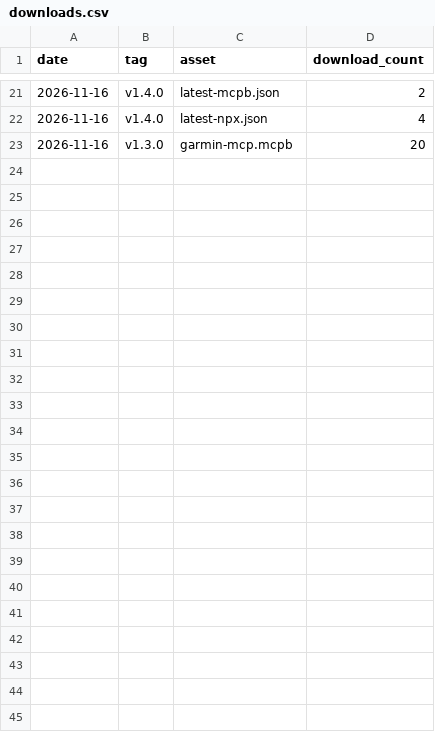
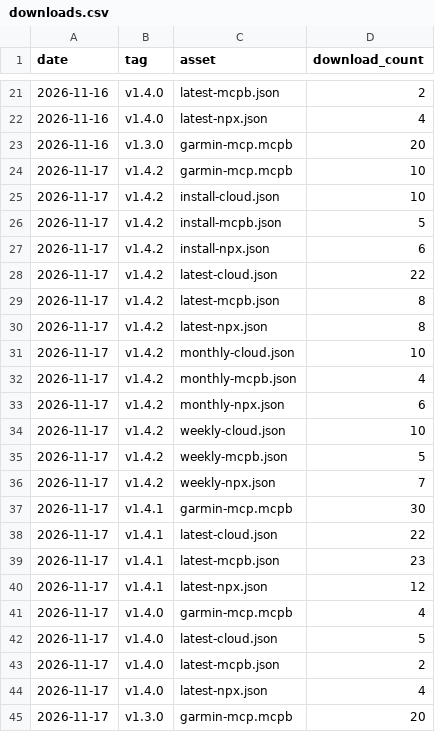
Before and after one commit to colincooperio/garmin-mcp, a CSV file: stats/downloads.csv, drawn as a sheet; only a part is shown, gaps mark what is left out.

```diff
--- a/stats/downloads.csv
+++ b/stats/downloads.csv
@@ -23 +23,23 @@ date,tag,asset,download_count
 2026-11-16,v1.3.0,garmin-mcp.mcpb,20
+2026-11-17,v1.4.2,garmin-mcp.mcpb,10
+2026-11-17,v1.4.2,install-cloud.json,10
+2026-11-17,v1.4.2,install-mcpb.json,5
+2026-11-17,v1.4.2,install-npx.json,6
+2026-11-17,v1.4.2,latest-cloud.json,22
+2026-11-17,v1.4.2,latest-mcpb.json,8
+2026-11-17,v1.4.2,latest-npx.json,8
+2026-11-17,v1.4.2,monthly-cloud.json,10
+2026-11-17,v1.4.2,monthly-mcpb.json,4
+2026-11-17,v1.4.2,monthly-npx.json,6
+2026-11-17,v1.4.2,weekly-cloud.json,10
+2026-11-17,v1.4.2,weekly-mcpb.json,5
+2026-11-17,v1.4.2,weekly-npx.json,7
+2026-11-17,v1.4.1,garmin-mcp.mcpb,30
+2026-11-17,v1.4.1,latest-cloud.json,22
+2026-11-17,v1.4.1,latest-mcpb.json,23
+2026-11-17,v1.4.1,latest-npx.json,12
+2026-11-17,v1.4.0,garmin-mcp.mcpb,4
+2026-11-17,v1.4.0,latest-cloud.json,5
+2026-11-17,v1.4.0,latest-mcpb.json,2
+2026-11-17,v1.4.0,latest-npx.json,4
+2026-11-17,v1.3.0,garmin-mcp.mcpb,20
```
